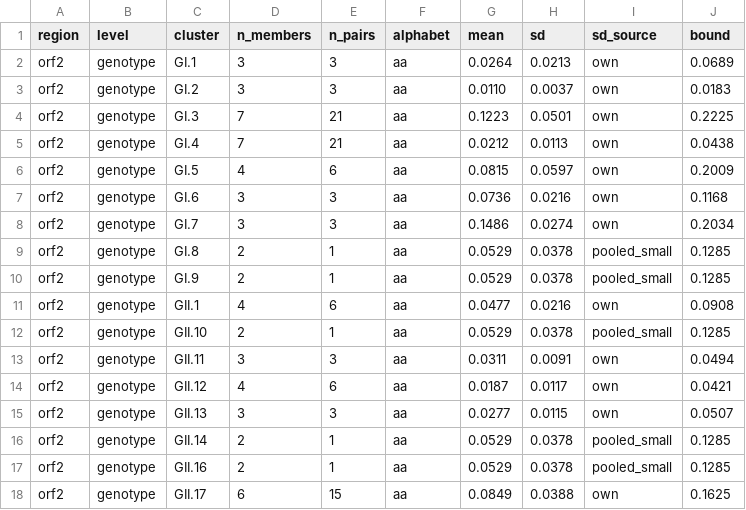
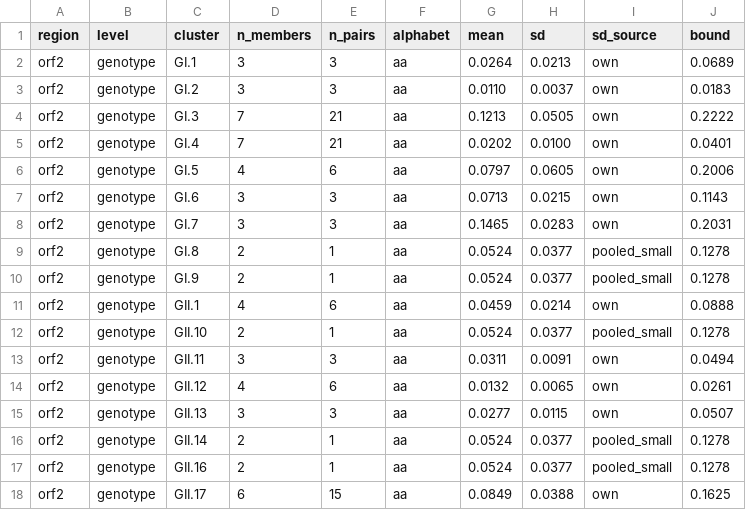
Before and after one commit to ahfitzpa/CaliciTyper, a TSV file: calicityper/data/putative_novel_bounds.tsv, drawn as a sheet; only a part is shown; the diff covers the shown part only.

Commit message:
Fix the ambiguous-residue crash that ended two benchmark runs
calicityper type died partway through the 5,986-record RIVM set with
ValueError: sequence contains letters not in the alphabet, raised by the
pairwise aligner inside the putative-novel screen. Translating an ambiguous
codon yields an ambiguity letter that BLOSUM62 has no row for -- 'MTA'
(Ile or Leu) becomes 'J'. Ambiguous codons are normal in GenBank records (329
N, 219 Y, 173 R across that set), so this was the common case, not bad input.

p_distance now maps anything outside the 20 standard residues to X, and skips
positions where either sequence is ambiguous, so an N-rich stretch lowers the
number of residues compared rather than inflating the distance -- the rule
msa_distances() already applied to nucleotides. Regression test included.

VP1 distances shift in the third decimal as a result: leave-one-out
specificity 93% -> 94%, new-type sensitivity 91% -> 90% (95% for any flag,
unchanged). The bounds table, examples and both docs are regenerated. The
100-genome check is unchanged: 94 known / 0 flagged / 6 not assessable for
VP1, 72 / 1 / 27 for RdRp.

Also includes the MAFFT and fetch robustness fixes: a failed MAFFT call now
reports its stderr instead of a bare CalledProcessError, a query with
non-nucleotide characters is noted and skipped rather than failing the whole
alignment chunk it shares, and an interrupted fetch no longer leaves a
truncated record that merges with the next header.

```diff
--- a/calicityper/data/putative_novel_bounds.tsv
+++ b/calicityper/data/putative_novel_bounds.tsv
@@ -3,16 +3,16 @@ orf2	genotype	GI.1	3	3	aa	0.0264	0.0213	own	0.0689
 orf2	genotype	GI.2	3	3	aa	0.0110	0.0037	own	0.0183
-orf2	genotype	GI.3	7	21	aa	0.1223	0.0501	own	0.2225
-orf2	genotype	GI.4	7	21	aa	0.0212	0.0113	own	0.0438
-orf2	genotype	GI.5	4	6	aa	0.0815	0.0597	own	0.2009
-orf2	genotype	GI.6	3	3	aa	0.0736	0.0216	own	0.1168
-orf2	genotype	GI.7	3	3	aa	0.1486	0.0274	own	0.2034
-orf2	genotype	GI.8	2	1	aa	0.0529	0.0378	pooled_small	0.1285
-orf2	genotype	GI.9	2	1	aa	0.0529	0.0378	pooled_small	0.1285
-orf2	genotype	GII.1	4	6	aa	0.0477	0.0216	own	0.0908
-orf2	genotype	GII.10	2	1	aa	0.0529	0.0378	pooled_small	0.1285
+orf2	genotype	GI.3	7	21	aa	0.1213	0.0505	own	0.2222
+orf2	genotype	GI.4	7	21	aa	0.0202	0.0100	own	0.0401
+orf2	genotype	GI.5	4	6	aa	0.0797	0.0605	own	0.2006
+orf2	genotype	GI.6	3	3	aa	0.0713	0.0215	own	0.1143
+orf2	genotype	GI.7	3	3	aa	0.1465	0.0283	own	0.2031
+orf2	genotype	GI.8	2	1	aa	0.0524	0.0377	pooled_small	0.1278
+orf2	genotype	GI.9	2	1	aa	0.0524	0.0377	pooled_small	0.1278
+orf2	genotype	GII.1	4	6	aa	0.0459	0.0214	own	0.0888
+orf2	genotype	GII.10	2	1	aa	0.0524	0.0377	pooled_small	0.1278
 orf2	genotype	GII.11	3	3	aa	0.0311	0.0091	own	0.0494
-orf2	genotype	GII.12	4	6	aa	0.0187	0.0117	own	0.0421
+orf2	genotype	GII.12	4	6	aa	0.0132	0.0065	own	0.0261
 orf2	genotype	GII.13	3	3	aa	0.0277	0.0115	own	0.0507
-orf2	genotype	GII.14	2	1	aa	0.0529	0.0378	pooled_small	0.1285
-orf2	genotype	GII.16	2	1	aa	0.0529	0.0378	pooled_small	0.1285
+orf2	genotype	GII.14	2	1	aa	0.0524	0.0377	pooled_small	0.1278
+orf2	genotype	GII.16	2	1	aa	0.0524	0.0377	pooled_small	0.1278
 orf2	genotype	GII.17	6	15	aa	0.0849	0.0388	own	0.1625
```
Also changed, not shown: 117 edited cells elsewhere in this file, examples/example_typed.tsv, 11 other files.
